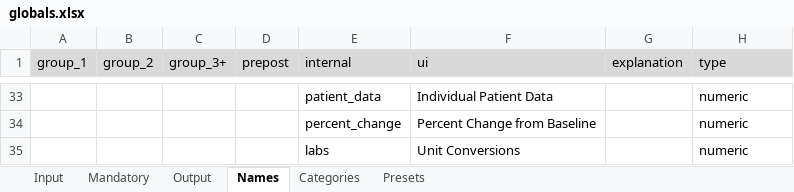
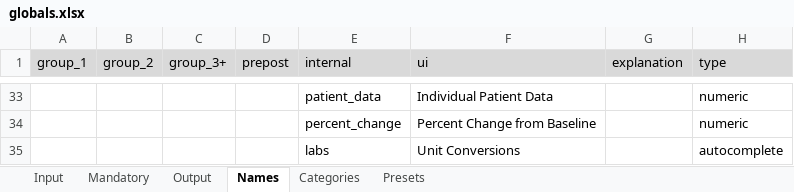
Before and after one commit to ahmedghonim/r_project, an Excel workbook: globals.xlsx, sheet Names, drawn as a sheet; only a part is shown, gaps mark what is left out; values as stored, in another font and other column widths than the file's, no borders; the diff names each change by its address in the sheet, - before the commit and + after, or states it on an @@ line.

Commit message:
Column width fixed; Labs are now functional

```diff
--- a/globals.xlsx (sheet Names)
+++ b/globals.xlsx (sheet Names)
-H35 (type): numeric
+H35 (type): autocomplete
```
Also changed, not shown: labs.xlsx, 4 other files.
